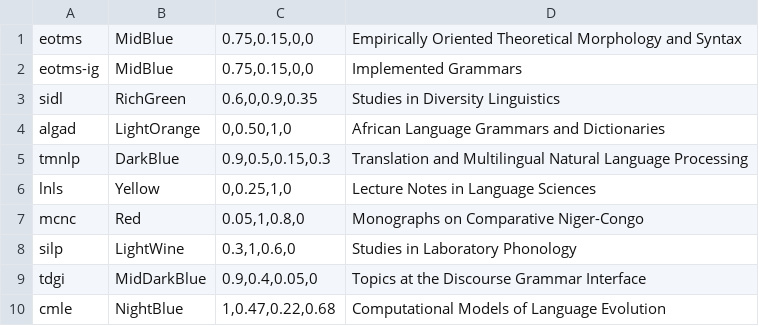
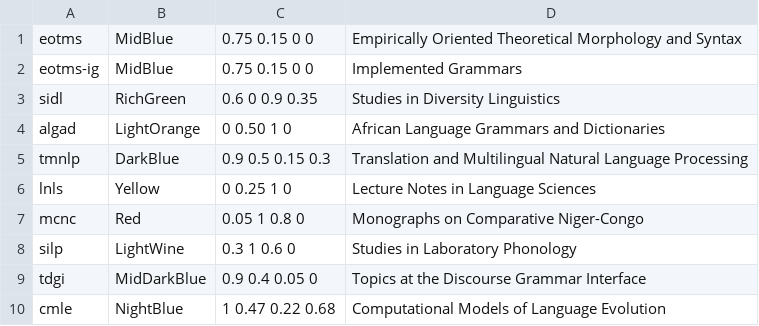
Before and after one commit to lilients/lsp-meta, a CSV file: series-names-colors.csv, drawn as a sheet.

Commit message:
removed commas to see whether github online editing can now cope

```diff
--- a/series-names-colors.csv
+++ b/series-names-colors.csv
@@ -1,10 +1,10 @@
-eotms	MidBlue    	0.75,0.15,0,0	Empirically Oriented Theoretical Morphology and Syntax
-eotms-ig	MidBlue	0.75,0.15,0,0	Implemented Grammars
-sidl	RichGreen	0.6,0,0.9,0.35	Studies in Diversity Linguistics
-algad	LightOrange	0,0.50,1,0	African Language Grammars and Dictionaries
-tmnlp	DarkBlue	0.9,0.5,0.15,0.3	Translation and Multilingual Natural Language Processing
-lnls	Yellow	0,0.25,1,0	Lecture Notes in Language Sciences
-mcnc	Red	0.05,1,0.8,0	Monographs on Comparative Niger-Congo
-silp	LightWine	0.3,1,0.6,0	Studies in Laboratory Phonology
-tdgi	MidDarkBlue	0.9,0.4,0.05,0	Topics at the Discourse Grammar Interface
-cmle	NightBlue	1,0.47,0.22,0.68	Computational Models of Language Evolution
+eotms	MidBlue    	0.75 0.15 0  0	Empirically Oriented Theoretical Morphology and Syntax
+eotms-ig	MidBlue	0.75 0.15 0  0	Implemented Grammars
+sidl	RichGreen	0.6 0 0.9 0.35	Studies in Diversity Linguistics
+algad	LightOrange	0 0.50  1 0	African Language Grammars and Dictionaries
+tmnlp	DarkBlue	0.9 0.5 0.15  0.3	Translation and Multilingual Natural Language Processing
+lnls	Yellow	0 0.25  1 0	Lecture Notes in Language Sciences
+mcnc	Red	0.05  1 0.8 0	Monographs on Comparative Niger-Congo
+silp	LightWine	0.3 1 0.6 0	Studies in Laboratory Phonology
+tdgi	MidDarkBlue	0.9 0.4 0.05  0	Topics at the Discourse Grammar Interface
+cmle	NightBlue	1 0.47  0.22  0.68	Computational Models of Language Evolution
```
